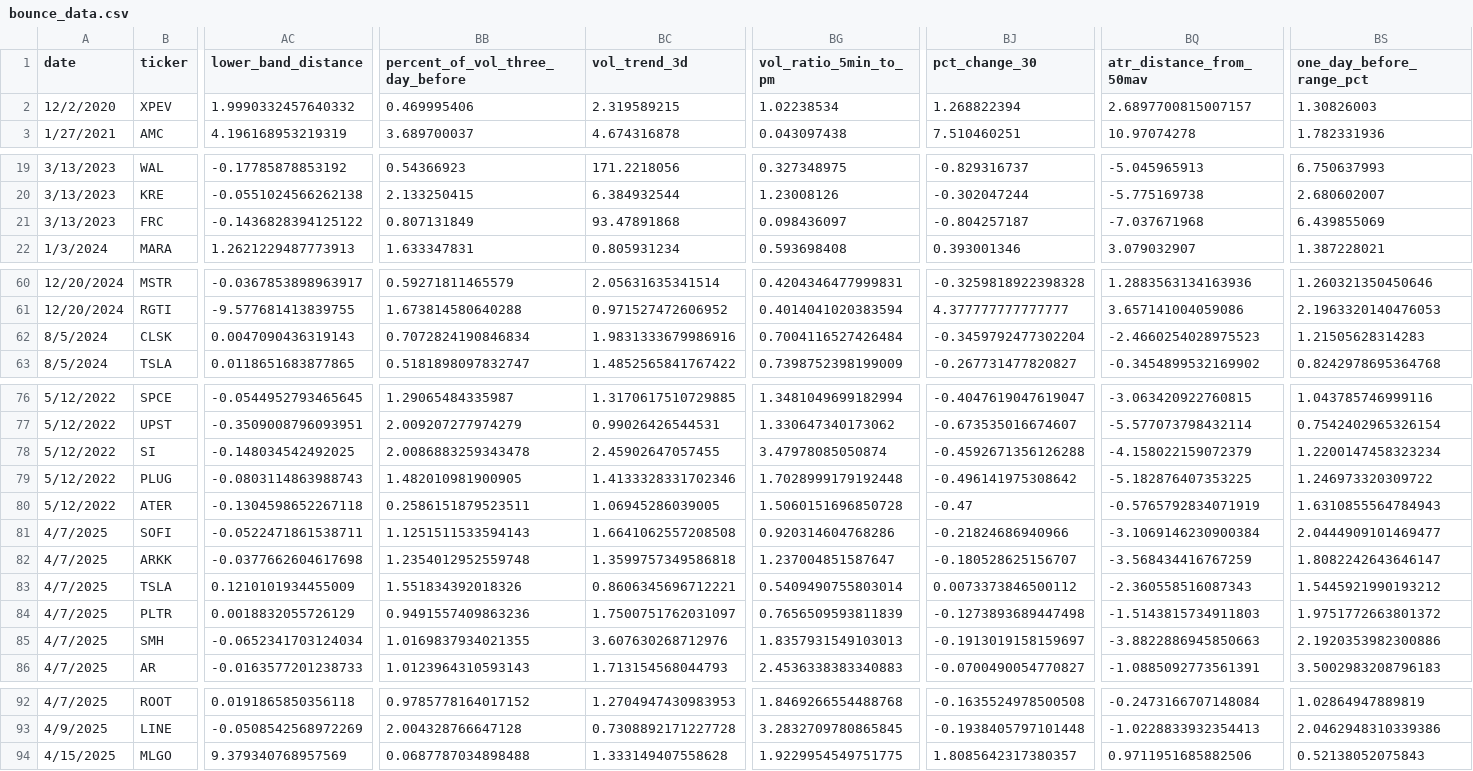
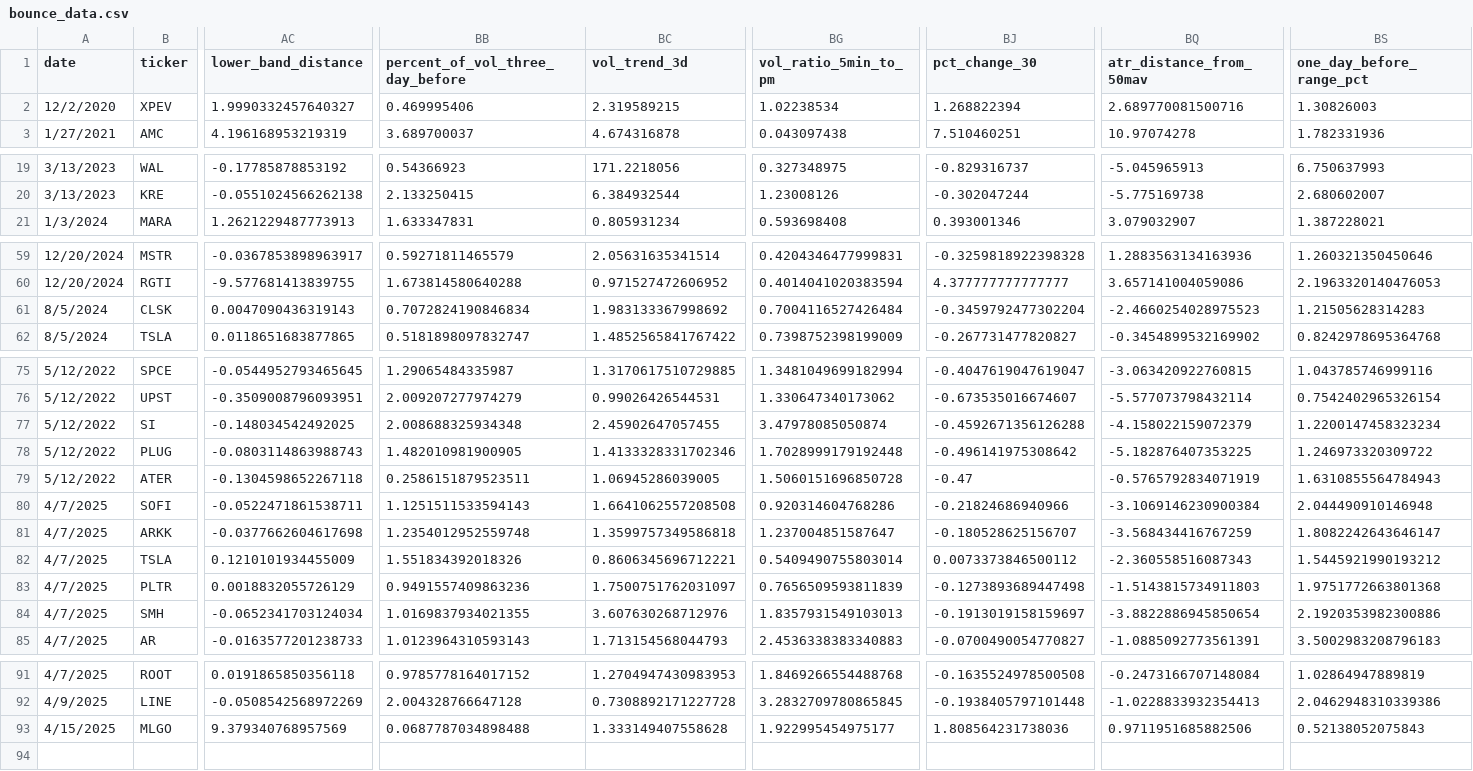
Before and after one commit to zmburr/backtester, a CSV file: data/bounce_data.csv, drawn as a sheet; only a part is shown, gaps mark what is left out; removed rows and columns are numbered as before the commit, all else as after; rows hold the shown columns only; the diff covers the shown part only; the diff names each change by its address in the sheet, - before the commit and + after, or states it on an @@ line.

```diff
--- a/data/bounce_data.csv
+++ b/data/bounce_data.csv
-AC2 (lower_band_distance): 1.9990332457640332
+AC2 (lower_band_distance): 1.9990332457640327
-BQ2 (atr_distance_from_50mav): 2.6897700815007157
+BQ2 (atr_distance_from_50mav): 2.689770081500716
-row 21: 3/13/2023 | FRC | -0.1436828394125122 | 0.807131849 | 93.47891868 | 0.098436097 | -0.804257187 | -7.037671968 | 6.439855069
-BC61 (vol_trend_3d): 1.9831333679986916
+BC61 (vol_trend_3d): 1.983133367998692
-BB77 (percent_of_vol_three_day_before): 2.0086883259343478
+BB77 (percent_of_vol_three_day_before): 2.008688325934348
-BS80 (one_day_before_range_pct): 2.0444909101469477
+BS80 (one_day_before_range_pct): 2.044490910146948
-BS83 (one_day_before_range_pct): 1.9751772663801372
+BS83 (one_day_before_range_pct): 1.9751772663801368
-BQ84 (atr_distance_from_50mav): -3.8822886945850663
+BQ84 (atr_distance_from_50mav): -3.8822886945850654
-BG93 (vol_ratio_5min_to_pm): 1.9229954549751775
+BG93 (vol_ratio_5min_to_pm): 1.922995454975177
-BJ93 (pct_change_30): 1.8085642317380357
+BJ93 (pct_change_30): 1.808564231738036
```
Also changed, not shown: 1 edited cell elsewhere in this file, 7 other files.
